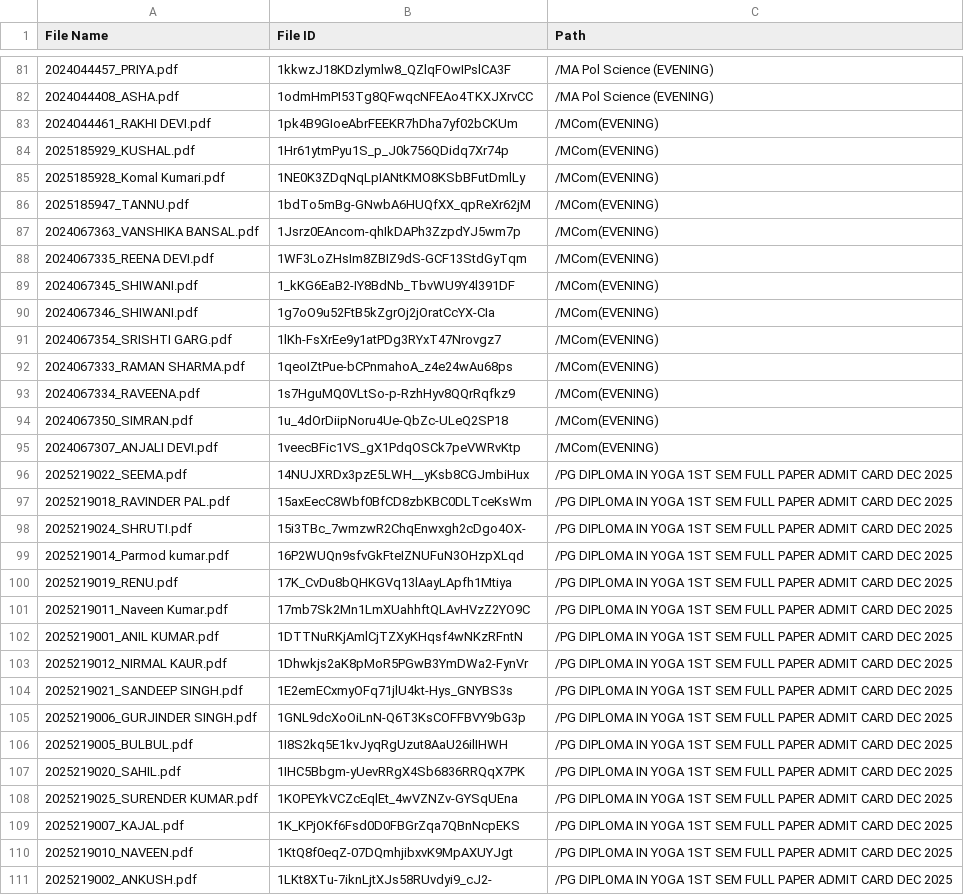
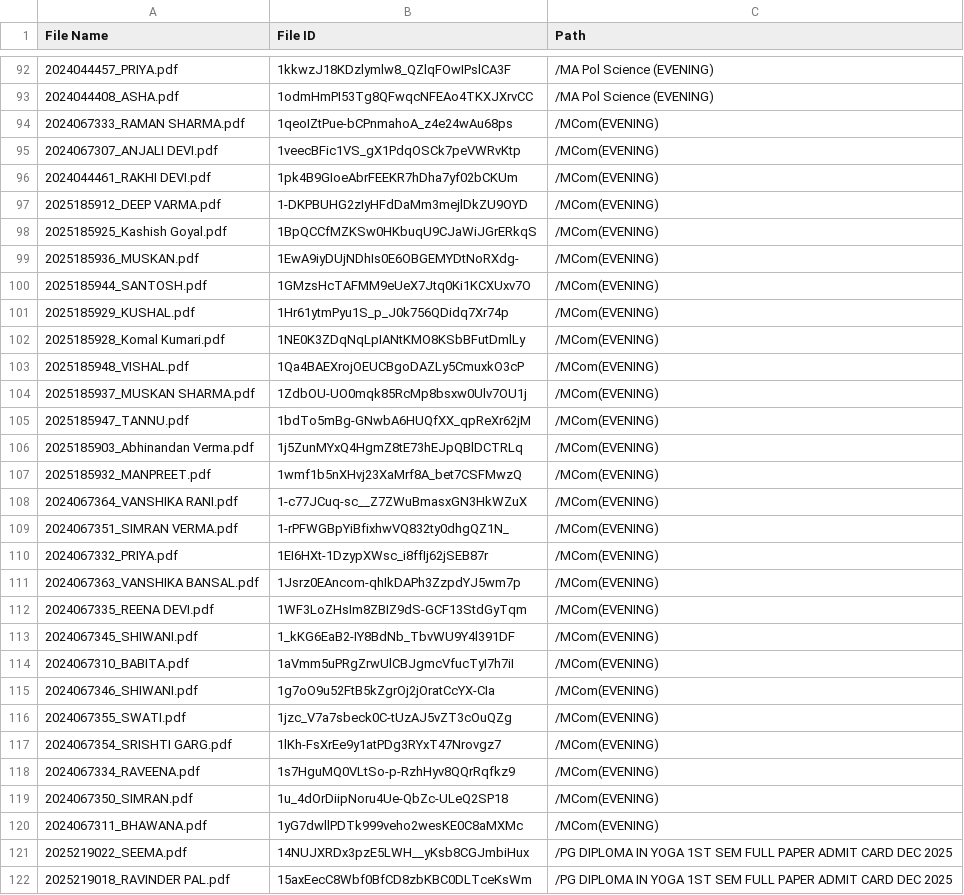
Before and after one commit to sumaiyakhn1/dmc_finder-backend, a CSV file: data/drive_index.csv, drawn as a sheet; only a part is shown, gaps mark what is left out; the shorter side is filled out with more unchanged rows; the diff covers the shown part only.

Commit message:
drive updated

```diff
--- a/data/drive_index.csv
+++ b/data/drive_index.csv
@@ -82,6 +93,19 @@ File Name,File ID,Path
 2024044408_ASHA.pdf,1odmHmPI53Tg8QFwqcNFEAo4TKXJXrvCC,/MA Pol Science (EVENING)
+2024067333_RAMAN SHARMA.pdf,1qeoIZtPue-bCPnmahoA_z4e24wAu68ps,/MCom(EVENING)
+2024067307_ANJALI DEVI.pdf,1veecBFic1VS_gX1PdqOSCk7peVWRvKtp,/MCom(EVENING)
 2024044461_RAKHI DEVI.pdf,1pk4B9GIoeAbrFEEKR7hDha7yf02bCKUm,/MCom(EVENING)
+2025185912_DEEP VARMA.pdf,1-DKPBUHG2zIyHFdDaMm3mejlDkZU9OYD,/MCom(EVENING)
+2025185925_Kashish Goyal.pdf,1BpQCCfMZKSw0HKbuqU9CJaWiJGrERkqS,/MCom(EVENING)
+2025185936_MUSKAN.pdf,1EwA9iyDUjNDhIs0E6OBGEMYDtNoRXdg-,/MCom(EVENING)
+2025185944_SANTOSH.pdf,1GMzsHcTAFMM9eUeX7Jtq0Ki1KCXUxv7O,/MCom(EVENING)
 2025185929_KUSHAL.pdf,1Hr61ytmPyu1S_p_J0k756QDidq7Xr74p,/MCom(EVENING)
 2025185928_Komal Kumari.pdf,1NE0K3ZDqNqLpIANtKMO8KSbBFutDmlLy,/MCom(EVENING)
+2025185948_VISHAL.pdf,1Qa4BAEXrojOEUCBgoDAZLy5CmuxkO3cP,/MCom(EVENING)
+2025185937_MUSKAN SHARMA.pdf,1ZdbOU-UO0mqk85RcMp8bsxw0Ulv7OU1j,/MCom(EVENING)
 2025185947_TANNU.pdf,1bdTo5mBg-GNwbA6HUQfXX_qpReXr62jM,/MCom(EVENING)
+2025185903_Abhinandan Verma.pdf,1j5ZunMYxQ4HgmZ8tE73hEJpQBlDCTRLq,/MCom(EVENING)
+2025185932_MANPREET.pdf,1wmf1b5nXHvj23XaMrf8A_bet7CSFMwzQ,/MCom(EVENING)
+2024067364_VANSHIKA RANI.pdf,1-c77JCuq-sc__Z7ZWuBmasxGN3HkWZuX,/MCom(EVENING)
+2024067351_SIMRAN VERMA.pdf,1-rPFWGBpYiBfixhwVQ832ty0dhgQZ1N_,/MCom(EVENING)
+2024067332_PRIYA.pdf,1EI6HXt-1DzypXWsc_i8ffIj62jSEB87r,/MCom(EVENING)
 2024067363_VANSHIKA BANSAL.pdf,1Jsrz0EAncom-qhIkDAPh3ZzpdYJ5wm7p,/MCom(EVENING)
@@ -89,8 +113,9 @@ File Name,File ID,Path
 2024067345_SHIWANI.pdf,1_kKG6EaB2-IY8BdNb_TbvWU9Y4l391DF,/MCom(EVENING)
+2024067310_BABITA.pdf,1aVmm5uPRgZrwUlCBJgmcVfucTyI7h7iI,/MCom(EVENING)
 2024067346_SHIWANI.pdf,1g7oO9u52FtB5kZgrOj2jOratCcYX-CIa,/MCom(EVENING)
+2024067355_SWATI.pdf,1jzc_V7a7sbeck0C-tUzAJ5vZT3cOuQZg,/MCom(EVENING)
 2024067354_SRISHTI GARG.pdf,1lKh-FsXrEe9y1atPDg3RYxT47Nrovgz7,/MCom(EVENING)
-2024067333_RAMAN SHARMA.pdf,1qeoIZtPue-bCPnmahoA_z4e24wAu68ps,/MCom(EVENING)
 2024067334_RAVEENA.pdf,1s7HguMQ0VLtSo-p-RzhHyv8QQrRqfkz9,/MCom(EVENING)
 2024067350_SIMRAN.pdf,1u_4dOrDiipNoru4Ue-QbZc-ULeQ2SP18,/MCom(EVENING)
-2024067307_ANJALI DEVI.pdf,1veecBFic1VS_gX1PdqOSCk7peVWRvKtp,/MCom(EVENING)
+2024067311_BHAWANA.pdf,1yG7dwllPDTk999veho2wesKE0C8aMXMc,/MCom(EVENING)
 2025219022_SEEMA.pdf,14NUJXRDx3pzE5LWH__yKsb8CGJmbiHux,/PG DIPLOMA IN YOGA 1ST SEM FULL PAPER ADMIT CARD DEC 2025
```
Also changed, not shown: 12 added rows and 10 moved rows elsewhere in this file, 1 other file.
